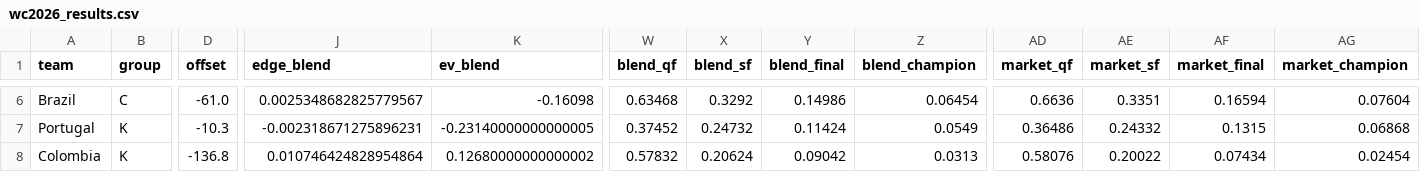
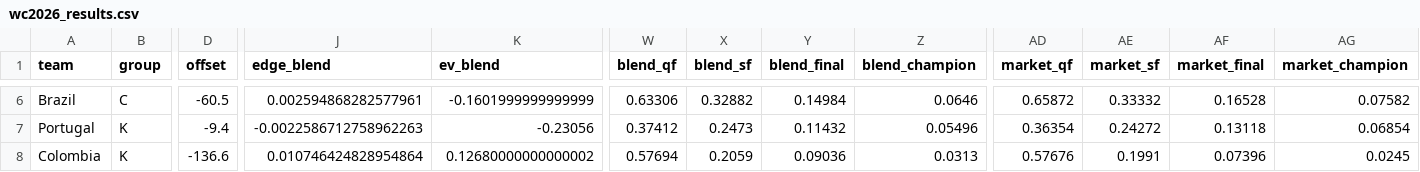
Before and after one commit to WildCamelHyperMedia/wc2026-model, a CSV file: wc2026_results.csv, drawn as a sheet; only a part is shown, gaps mark what is left out; the diff covers the shown part only; the diff names each change by its address in the sheet, - before the commit and + after, or states it on an @@ line.

```diff
--- a/wc2026_results.csv
+++ b/wc2026_results.csv
-D6 (offset): -61.0
+D6 (offset): -60.5
-J6 (edge_blend): 0.0025348682825779567
+J6 (edge_blend): 0.002594868282577961
-K6 (ev_blend): -0.16098
+K6 (ev_blend): -0.1601999999999999
-W6 (blend_qf): 0.63468
+W6 (blend_qf): 0.63306
-X6 (blend_sf): 0.3292
+X6 (blend_sf): 0.32882
-Y6 (blend_final): 0.14986
+Y6 (blend_final): 0.14984
-Z6 (blend_champion): 0.06454
+Z6 (blend_champion): 0.0646
-AD6 (market_qf): 0.6636
+AD6 (market_qf): 0.65872
-AE6 (market_sf): 0.3351
+AE6 (market_sf): 0.33332
-AF6 (market_final): 0.16594
+AF6 (market_final): 0.16528
-AG6 (market_champion): 0.07604
+AG6 (market_champion): 0.07582
-D7 (offset): -10.3
+D7 (offset): -9.4
-J7 (edge_blend): -0.002318671275896231
+J7 (edge_blend): -0.0022586712758962263
-K7 (ev_blend): -0.23140000000000005
+K7 (ev_blend): -0.23056
-W7 (blend_qf): 0.37452
+W7 (blend_qf): 0.37412
-X7 (blend_sf): 0.24732
+X7 (blend_sf): 0.2473
-Y7 (blend_final): 0.11424
+Y7 (blend_final): 0.11432
-Z7 (blend_champion): 0.0549
+Z7 (blend_champion): 0.05496
-AD7 (market_qf): 0.36486
+AD7 (market_qf): 0.36354
-AE7 (market_sf): 0.24332
+AE7 (market_sf): 0.24272
-AF7 (market_final): 0.1315
+AF7 (market_final): 0.13118
-AG7 (market_champion): 0.06868
+AG7 (market_champion): 0.06854
-D8 (offset): -136.8
+D8 (offset): -136.6
-W8 (blend_qf): 0.57832
+W8 (blend_qf): 0.57694
-X8 (blend_sf): 0.20624
+X8 (blend_sf): 0.2059
-Y8 (blend_final): 0.09042
+Y8 (blend_final): 0.09036
-AD8 (market_qf): 0.58076
+AD8 (market_qf): 0.57676
-AE8 (market_sf): 0.20022
+AE8 (market_sf): 0.1991
-AF8 (market_final): 0.07434
+AF8 (market_final): 0.07396
-AG8 (market_champion): 0.02454
+AG8 (market_champion): 0.0245
```
Also changed, not shown: 118 edited cells elsewhere in this file, wc2026_matches.csv, 6 other files.
